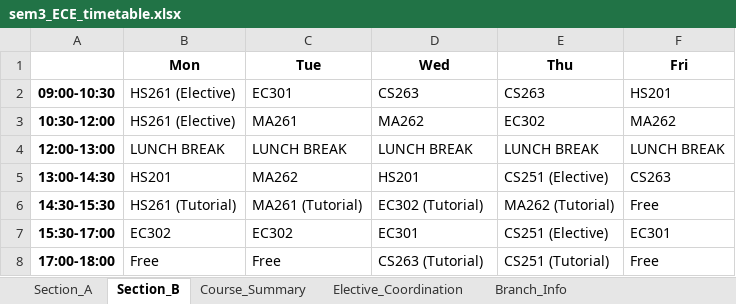
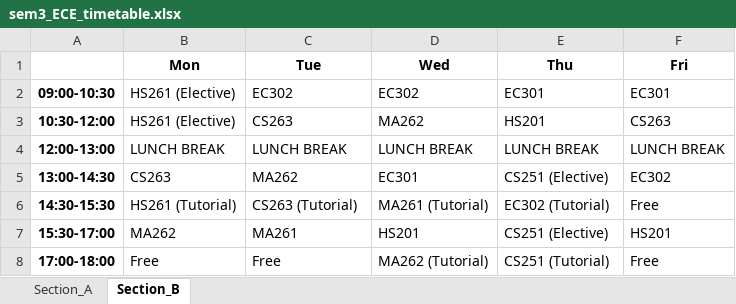
Before and after one commit to rishita7558/timetable-generator-Logic-Beyond, an Excel workbook: backend/output_timetables/sem3_ECE_timetable.xlsx, sheet Section_B, drawn as a sheet; values as stored, in another font and other column widths than the file's, no borders; the diff names each change by its address in the sheet, - before the commit and + after, or states it on an @@ line.

```diff
--- a/backend/output_timetables/sem3_ECE_timetable.xlsx (sheet Section_B)
+++ b/backend/output_timetables/sem3_ECE_timetable.xlsx (sheet Section_B)
-sheet tab: Course_Summary
-sheet tab: Elective_Coordination
-sheet tab: Branch_Info
-C2 (Tue): EC301
+C2 (Tue): EC302
-D2 (Wed): CS263
+D2 (Wed): EC302
-E2 (Thu): CS263
+E2 (Thu): EC301
-F2 (Fri): HS201
+F2 (Fri): EC301
-C3 (Tue): MA261
+C3 (Tue): CS263
-E3 (Thu): EC302
+E3 (Thu): HS201
-F3 (Fri): MA262
+F3 (Fri): CS263
-B5 (Mon): HS201
+B5 (Mon): CS263
-D5 (Wed): HS201
+D5 (Wed): EC301
-F5 (Fri): CS263
+F5 (Fri): EC302
-C6 (Tue): MA261 (Tutorial)
+C6 (Tue): CS263 (Tutorial)
-D6 (Wed): EC302 (Tutorial)
+D6 (Wed): MA261 (Tutorial)
-E6 (Thu): MA262 (Tutorial)
+E6 (Thu): EC302 (Tutorial)
-B7 (Mon): EC302
+B7 (Mon): MA262
-C7 (Tue): EC302
+C7 (Tue): MA261
-D7 (Wed): EC301
+D7 (Wed): HS201
-F7 (Fri): EC301
+F7 (Fri): HS201
-D8 (Wed): CS263 (Tutorial)
+D8 (Wed): MA262 (Tutorial)
```
Also changed, not shown: sheet Section_A, backend/output_timetables/sem3_CSE_timetable.xlsx, backend/output_timetables/sem3_DSAI_timetable.xlsx, 13 other files.
